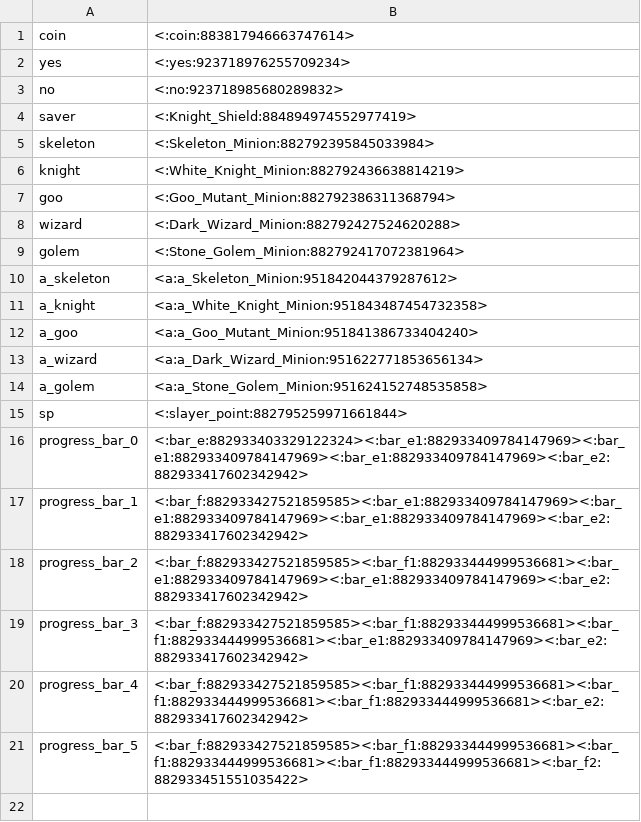
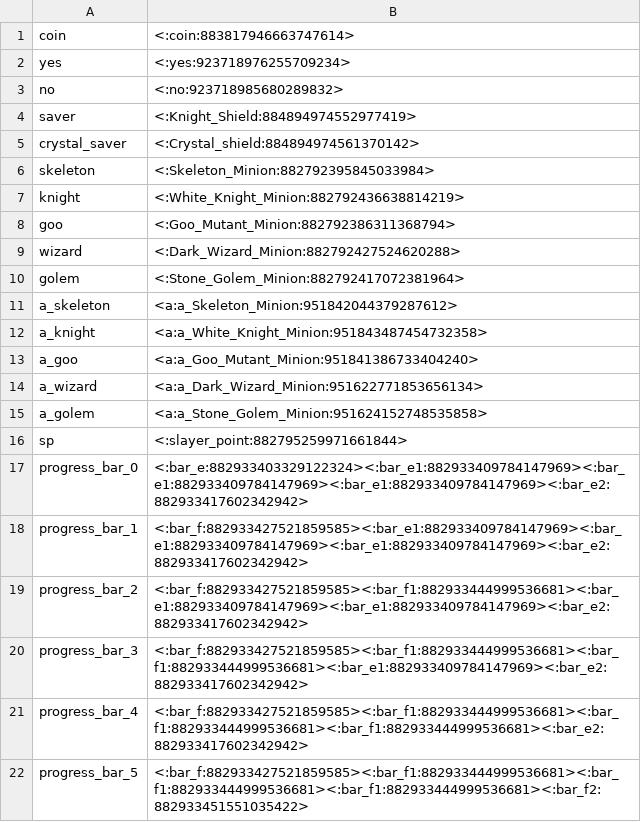
Before and after one commit to Astri2/IdleBot, a CSV file: app/src/main/resources/emotes.csv, drawn as a sheet.

Commit message:
add crystal saver and fix multiplier display

```diff
--- a/app/src/main/resources/emotes.csv
+++ b/app/src/main/resources/emotes.csv
@@ -4,2 +4,3 @@ no,<:no:923718985680289832>
 saver,<:Knight_Shield:884894974552977419>
+crystal_saver,<:Crystal_shield:884894974561370142>
 skeleton,<:Skeleton_Minion:882792395845033984>
```
Also changed, not shown: 1 other file.
